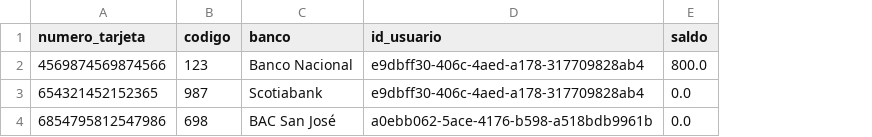
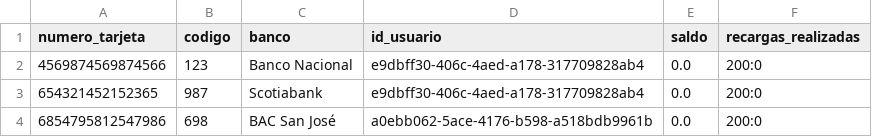
Before and after one commit to Jostin1504/Proyecto_Estructuras_Python, a CSV file: tarjetas.csv, drawn as a sheet; the diff names each change by its address in the sheet, - before the commit and + after, or states it on an @@ line.

Commit message:
..

```diff
--- a/tarjetas.csv
+++ b/tarjetas.csv
+column F (recargas_realizadas), rows 2-4: all 200:0
-E2 (saldo): 800.0
+E2 (saldo): 0.0
```
